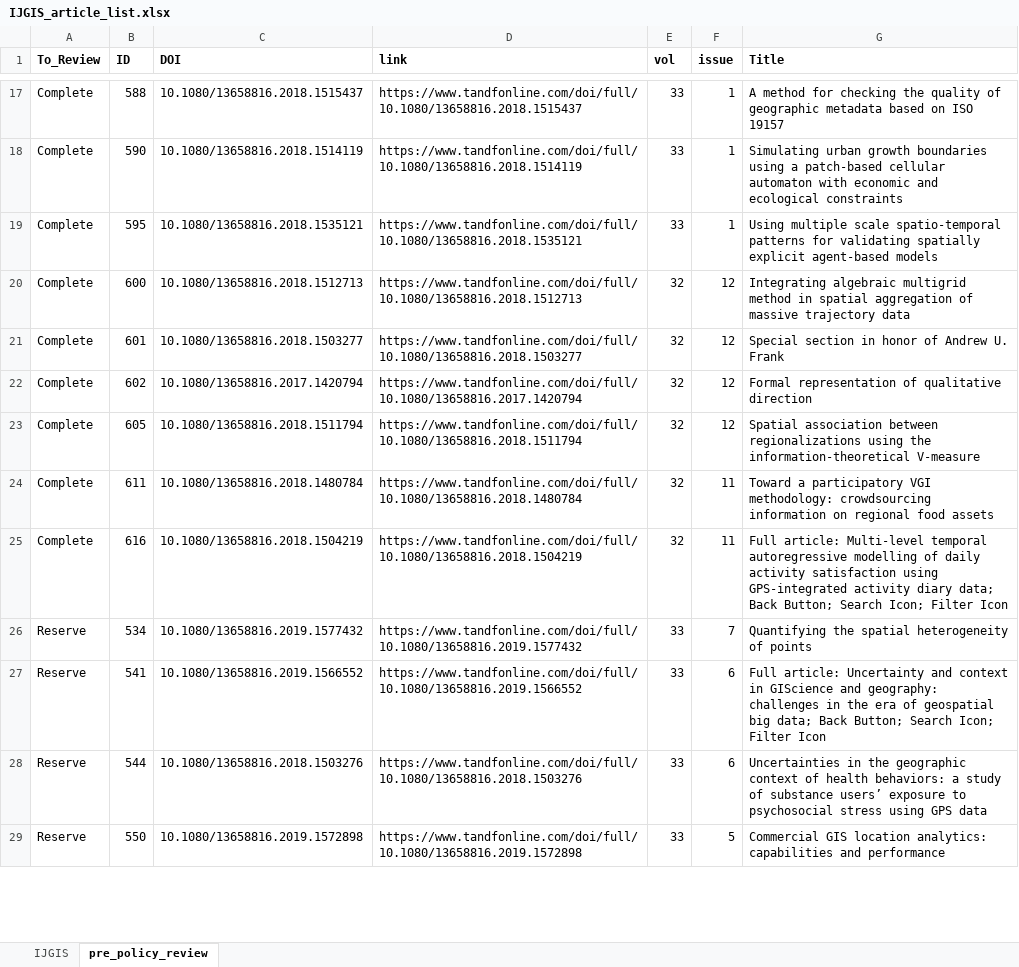
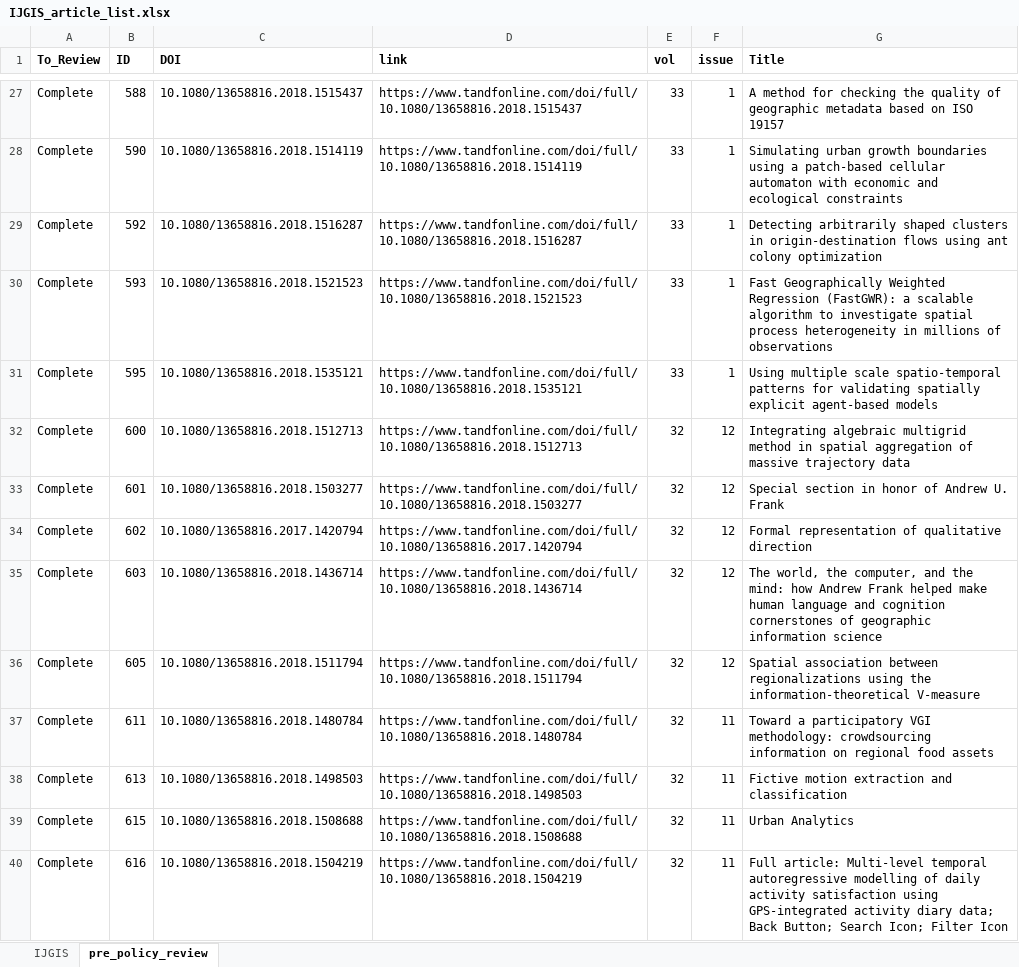
Before and after one commit to Peter-Kedron/OR-IJGIS-FAIR-Evaluation, an Excel workbook: data/raw/public/IJGIS_article_list.xlsx, sheet pre_policy_review, drawn as a sheet; only a part is shown, gaps mark what is left out; values as stored, in another font and other column widths than the file's, no borders; removed rows and columns are numbered as before the commit, all else as after; the diff covers the shown part only; the diff names each change by its address in the sheet, - before the commit and + after, or states it on an @@ line.

Commit message:
Increase pre-policy sample

```diff
--- a/data/raw/public/IJGIS_article_list.xlsx (sheet pre_policy_review)
+++ b/data/raw/public/IJGIS_article_list.xlsx (sheet pre_policy_review)
+row 29: Complete | 592 | 10.1080/13658816.2018.1516287 | https://www.tandfonline.com/doi/full/10.1080/13658816.2018.1516287 | 33 | 1 | Detecting arbitrarily shaped clusters in origin-destination flows using ant colony optimization
+row 30: Complete | 593 | 10.1080/13658816.2018.1521523 | https://www.tandfonline.com/doi/full/10.1080/13658816.2018.1521523 | 33 | 1 | Fast Geographically Weighted Regression (FastGWR): a scalable algorithm to investigate spatial process heterogeneity in millions of observations
+row 35: Complete | 603 | 10.1080/13658816.2018.1436714 | https://www.tandfonline.com/doi/full/10.1080/13658816.2018.1436714 | 32 | 12 | The world, the computer, and the mind: how Andrew Frank helped make human language and cognition cornerstones of geographic information science
+row 38: Complete | 613 | 10.1080/13658816.2018.1498503 | https://www.tandfonline.com/doi/full/10.1080/13658816.2018.1498503 | 32 | 11 | Fictive motion extraction and classification
+row 39: Complete | 615 | 10.1080/13658816.2018.1508688 | https://www.tandfonline.com/doi/full/10.1080/13658816.2018.1508688 | 32 | 11 | Urban Analytics
-row 26: Reserve | 534 | 10.1080/13658816.2019.1577432 | https://www.tandfonline.com/doi/full/10.1080/13658816.2019.1577432 | 33 | 7 | Quantifying the spatial heterogeneity of points
-row 27: Reserve | 541 | 10.1080/13658816.2019.1566552 | https://www.tandfonline.com/doi/full/10.1080/13658816.2019.1566552 | 33 | 6 | Full article: Uncertainty and context in GIScience and geography: challenges in the era of geospatial big data; Back Button; Search Icon; Filter Icon
-row 28: Reserve | 544 | 10.1080/13658816.2018.1503276 | https://www.tandfonline.com/doi/full/10.1080/13658816.2018.1503276 | 33 | 6 | Uncertainties in the geographic context of health behaviors: a study of substance users’ exposure to psychosocial stress using GPS data
-row 29: Reserve | 550 | 10.1080/13658816.2019.1572898 | https://www.tandfonline.com/doi/full/10.1080/13658816.2019.1572898 | 33 | 5 | Commercial GIS location analytics: capabilities and performance
```
Also changed, not shown: 11 added rows, 12 removed rows, 9 edited cells and cell formats elsewhere in this sheet, 1 other file.
